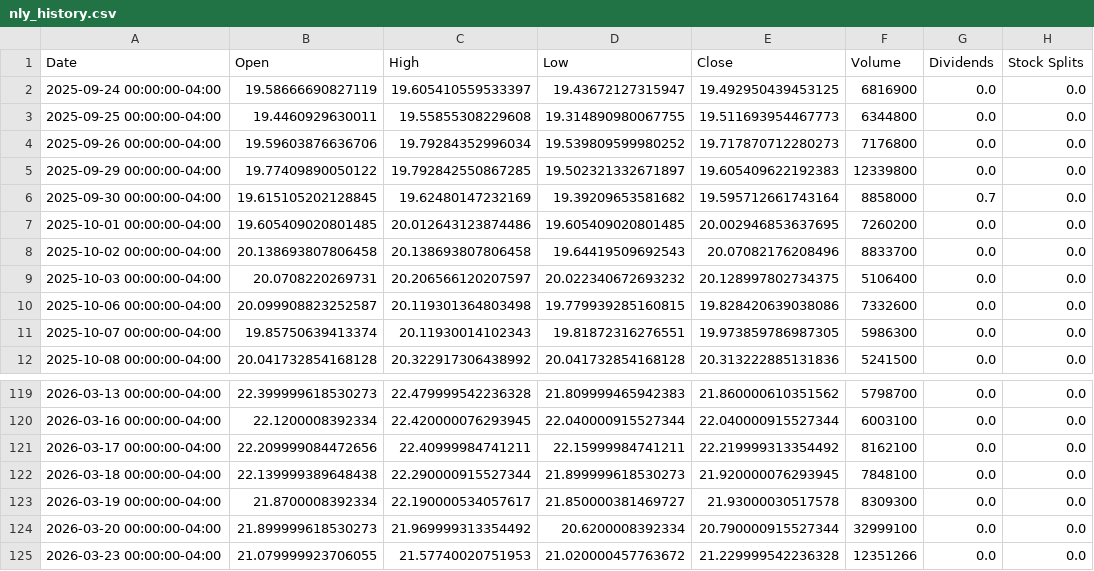
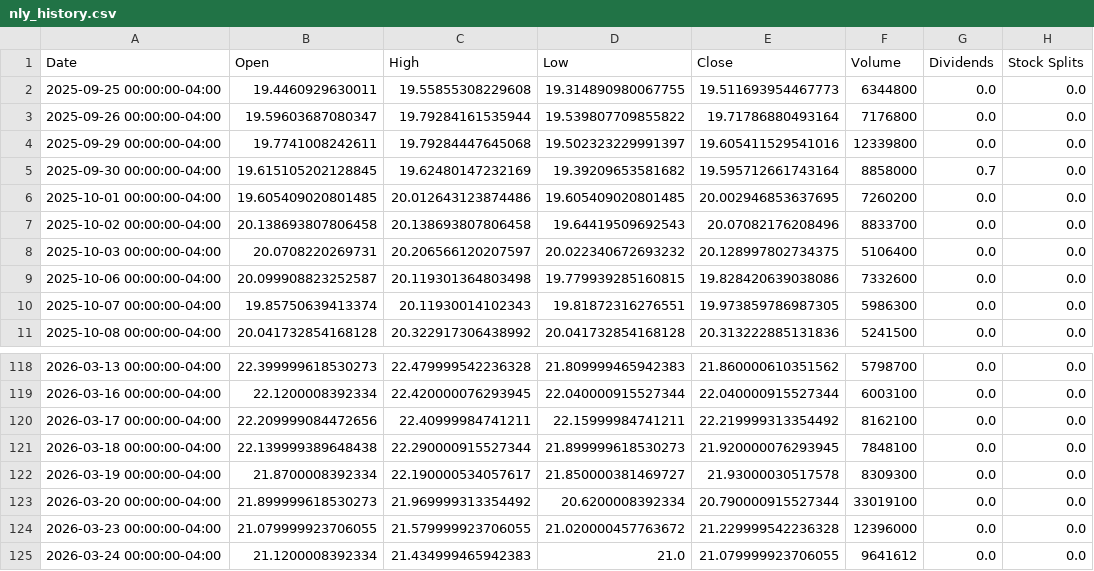
Before and after one commit to richardchitman-prog/fixed-reit-tracker, a CSV file: public/data/nly_history.csv, drawn as a sheet; only a part is shown, gaps mark what is left out.

```diff
--- a/public/data/nly_history.csv
+++ b/public/data/nly_history.csv
@@ -1,6 +1,5 @@
 Date,Open,High,Low,Close,Volume,Dividends,Stock Splits
-2025-09-24 00:00:00-04:00,19.58666690827119,19.605410559533397,19.43672127315947,19.492950439453125,6816900,0.0,0.0
 2025-09-25 00:00:00-04:00,19.4460929630011,19.55855308229608,19.314890980067755,19.511693954467773,6344800,0.0,0.0
-2025-09-26 00:00:00-04:00,19.59603876636706,19.79284352996034,19.539809599980252,19.717870712280273,7176800,0.0,0.0
-2025-09-29 00:00:00-04:00,19.77409890050122,19.792842550867285,19.502321332671897,19.605409622192383,12339800,0.0,0.0
+2025-09-26 00:00:00-04:00,19.59603687080347,19.79284161535944,19.539807709855822,19.71786880493164,7176800,0.0,0.0
+2025-09-29 00:00:00-04:00,19.7741008242611,19.79284447645068,19.502323229991397,19.605411529541016,12339800,0.0,0.0
 2025-09-30 00:00:00-04:00,19.615105202128845,19.62480147232169,19.39209653581682,19.595712661743164,8858000,0.7,0.0
@@ -123,3 +122,4 @@ Date,Open,High,Low,Close,Volume,Dividends,Stock Splits
 2026-03-19 00:00:00-04:00,21.8700008392334,22.190000534057617,21.850000381469727,21.93000030517578,8309300,0.0,0.0
-2026-03-20 00:00:00-04:00,21.899999618530273,21.969999313354492,20.6200008392334,20.790000915527344,32999100,0.0,0.0
-2026-03-23 00:00:00-04:00,21.079999923706055,21.57740020751953,21.020000457763672,21.229999542236328,12351266,0.0,0.0
+2026-03-20 00:00:00-04:00,21.899999618530273,21.969999313354492,20.6200008392334,20.790000915527344,33019100,0.0,0.0
+2026-03-23 00:00:00-04:00,21.079999923706055,21.579999923706055,21.020000457763672,21.229999542236328,12396000,0.0,0.0
+2026-03-24 00:00:00-04:00,21.1200008392334,21.434999465942383,21.0,21.079999923706055,9641612,0.0,0.0
```
Also changed, not shown: public/data/drip_history.csv, public/data/mort_history.csv, 38 other files.
